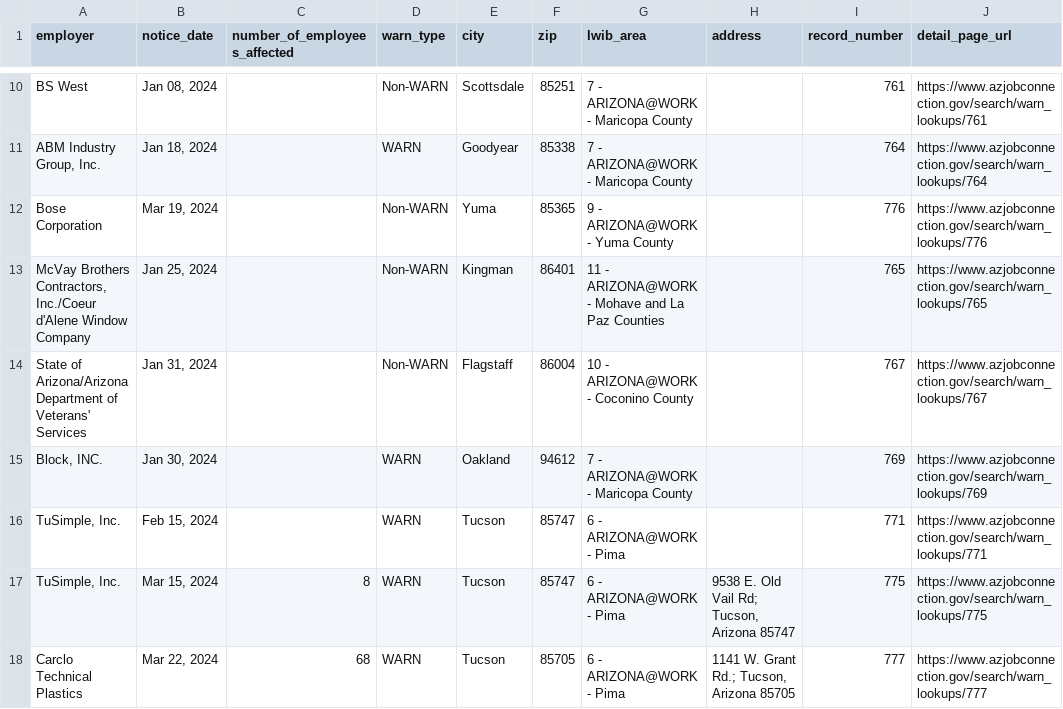
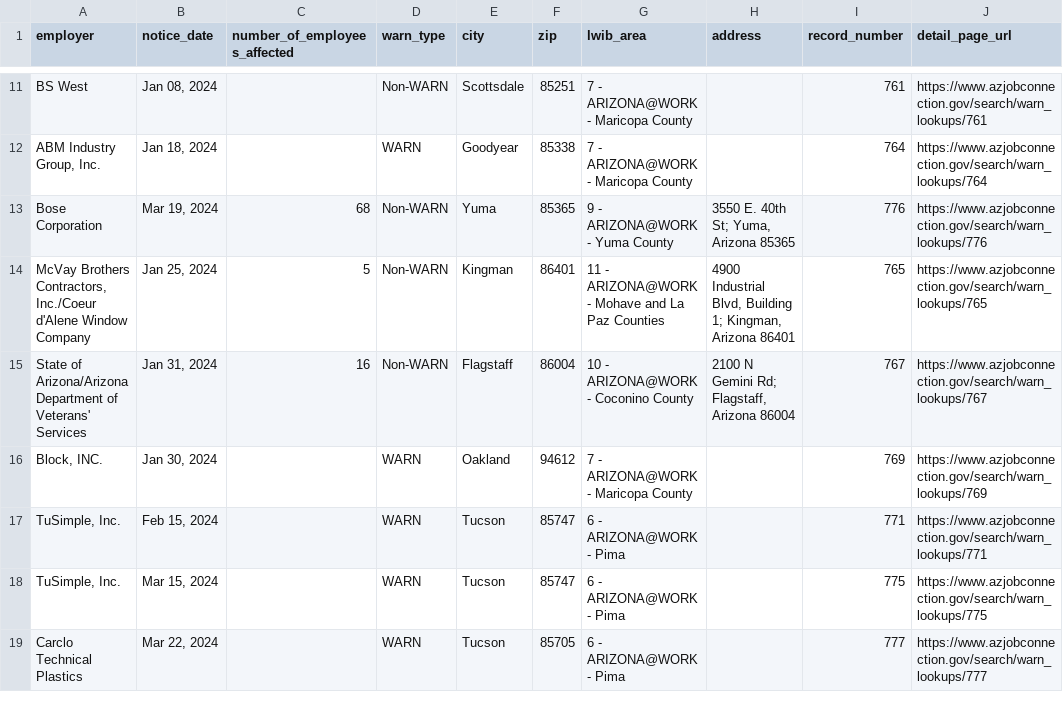
Before and after one commit to biglocalnews/layoff-watch, a CSV file: data/warn-scraper/cache/az_raw.csv, drawn as a sheet; only a part is shown, gaps mark what is left out; the diff covers the shown part only.

```diff
--- a/data/warn-scraper/cache/az_raw.csv
+++ b/data/warn-scraper/cache/az_raw.csv
@@ -11,8 +12,8 @@ BS West,"Jan 08, 2024",,Non-WARN,Scottsdale,85251,7 - ARIZONA@WORK - Maricopa Co
 "ABM Industry Group, Inc.","Jan 18, 2024",,WARN,Goodyear,85338,7 - ARIZONA@WORK - Maricopa County,,764,https://www.azjobconnection.gov/search/warn_lookups/764
-Bose Corporation,"Mar 19, 2024",,Non-WARN,Yuma,85365,9 - ARIZONA@WORK - Yuma County,,776,https://www.azjobconnection.gov/search/warn_lookups/776
-"McVay Brothers Contractors, Inc./Coeur d'Alene Window Company","Jan 25, 2024",,Non-WARN,Kingman,86401,11 - ARIZONA@WORK - Mohave and La Paz Counties,,765,https://www.azjobconnection.gov/search/warn_lookups/765
-State of Arizona/Arizona Department of Veterans' Services,"Jan 31, 2024",,Non-WARN,Flagstaff,86004,10 - ARIZONA@WORK - Coconino County,,767,https://www.azjobconnection.gov/search/warn_lookups/767
+Bose Corporation,"Mar 19, 2024",68,Non-WARN,Yuma,85365,9 - ARIZONA@WORK - Yuma County,"3550 E. 40th St; Yuma, Arizona 85365",776,https://www.azjobconnection.gov/search/warn_lookups/776
+"McVay Brothers Contractors, Inc./Coeur d'Alene Window Company","Jan 25, 2024",5,Non-WARN,Kingman,86401,11 - ARIZONA@WORK - Mohave and La Paz Counties,"4900 Industrial Blvd, Building 1; Kingman, Arizona 86401",765,https://www.azjobconnection.gov/search/warn_lookups/765
+State of Arizona/Arizona Department of Veterans' Services,"Jan 31, 2024",16,Non-WARN,Flagstaff,86004,10 - ARIZONA@WORK - Coconino County,"2100 N Gemini Rd; Flagstaff, Arizona 86004",767,https://www.azjobconnection.gov/search/warn_lookups/767
 "Block, INC.","Jan 30, 2024",,WARN,Oakland,94612,7 - ARIZONA@WORK - Maricopa County,,769,https://www.azjobconnection.gov/search/warn_lookups/769
 "TuSimple, Inc.","Feb 15, 2024",,WARN,Tucson,85747,6 - ARIZONA@WORK - Pima,,771,https://www.azjobconnection.gov/search/warn_lookups/771
-"TuSimple, Inc.","Mar 15, 2024",8,WARN,Tucson,85747,6 - ARIZONA@WORK - Pima,"9538 E. Old Vail Rd; Tucson, Arizona 85747",775,https://www.azjobconnection.gov/search/warn_lookups/775
-Carclo Technical Plastics,"Mar 22, 2024",68,WARN,Tucson,85705,6 - ARIZONA@WORK - Pima,"1141 W. Grant Rd.; Tucson, Arizona 85705",777,https://www.azjobconnection.gov/search/warn_lookups/777
+"TuSimple, Inc.","Mar 15, 2024",,WARN,Tucson,85747,6 - ARIZONA@WORK - Pima,,775,https://www.azjobconnection.gov/search/warn_lookups/775
+Carclo Technical Plastics,"Mar 22, 2024",,WARN,Tucson,85705,6 - ARIZONA@WORK - Pima,,777,https://www.azjobconnection.gov/search/warn_lookups/777
```
Also changed, not shown: 1 added row and 12 edited cells elsewhere in this file, data/warn-scraper/exports/az.csv, 15 other files.
